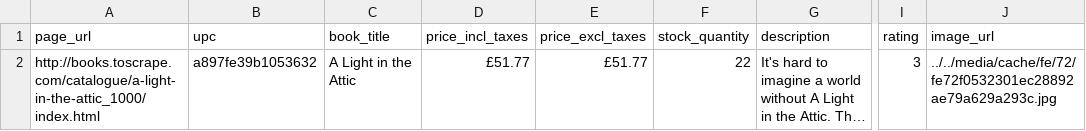
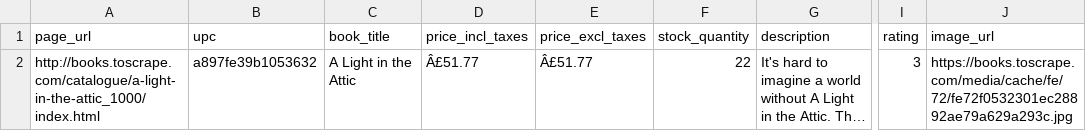
Before and after one commit to EdwinLRT/P2-BooksOnline, a CSV file: OnlineBooks_scrapping.csv, drawn as a sheet; only a part is shown, gaps mark what is left out; long unchanged cells end in …; the diff names each change by its address in the sheet, - before the commit and + after, or states it on an @@ line.

```diff
--- a/OnlineBooks_scrapping.csv
+++ b/OnlineBooks_scrapping.csv
-D2 (price_incl_taxes): £51.77
+D2 (price_incl_taxes): Â£51.77
-E2 (price_excl_taxes): £51.77
+E2 (price_excl_taxes): Â£51.77
-J2 (image_url): ../../media/cache/fe/72/fe72f0532301ec28892ae79a629a293c.jpg
+J2 (image_url): https://books.toscrape.com/media/cache/fe/72/fe72f0532301ec28892ae79a629a293c.jpg
```
Also changed, not shown: 3 other files.
